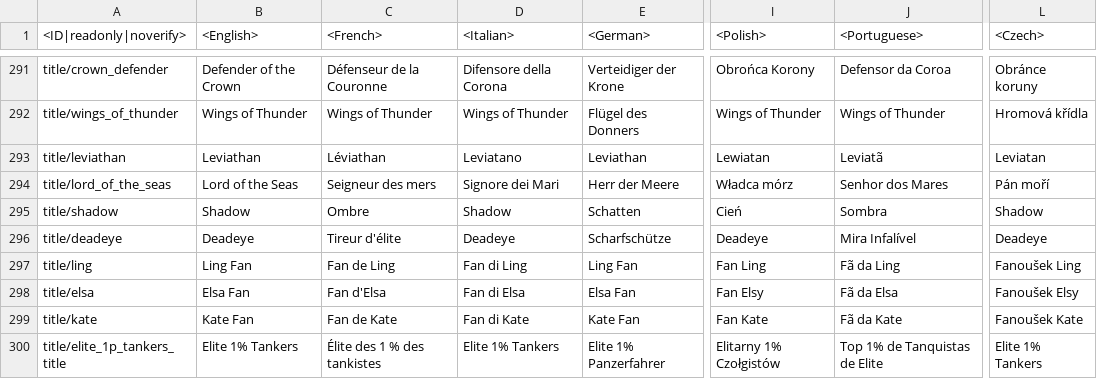
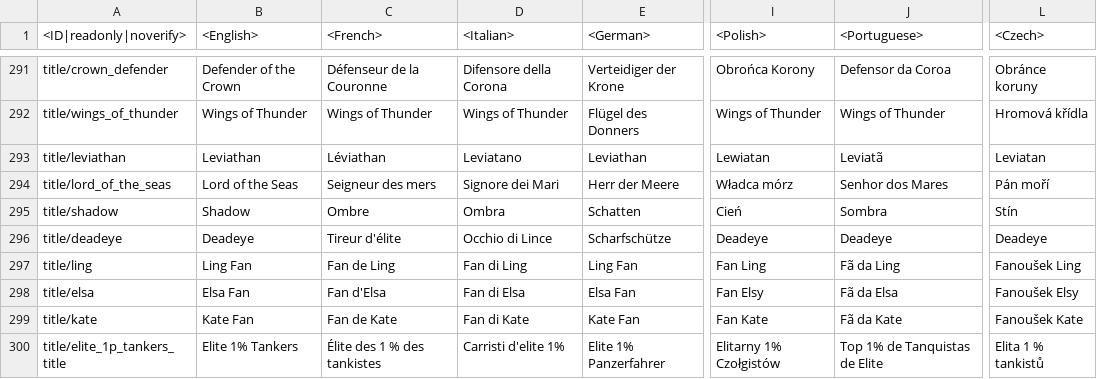
Before and after one commit to zhuxiii/WTM, a CSV file: lang/menu_options.csv, drawn as a sheet; only a part is shown, gaps mark what is left out; the diff covers the shown part only; the diff names each change by its address in the sheet, - before the commit and + after, or states it on an @@ line.

```diff
--- a/lang/menu_options.csv
+++ b/lang/menu_options.csv
-D295 (<Italian>): Shadow
+D295 (<Italian>): Ombra
-L295 (<Czech>): Shadow
+L295 (<Czech>): Stín
-D296 (<Italian>): Deadeye
+D296 (<Italian>): Occhio di Lince
-J296 (<Portuguese>): Mira Infalível
+J296 (<Portuguese>): Deadeye
-D300 (<Italian>): Elite 1% Tankers
+D300 (<Italian>): Carristi d'elite 1%
-L300 (<Czech>): Elite 1% Tankers
+L300 (<Czech>): Elita 1 % tankistů
```
Also changed, not shown: 16 edited cells elsewhere in this file, lang/_common_languages.csv, lang/controls.csv, 24 other files.
